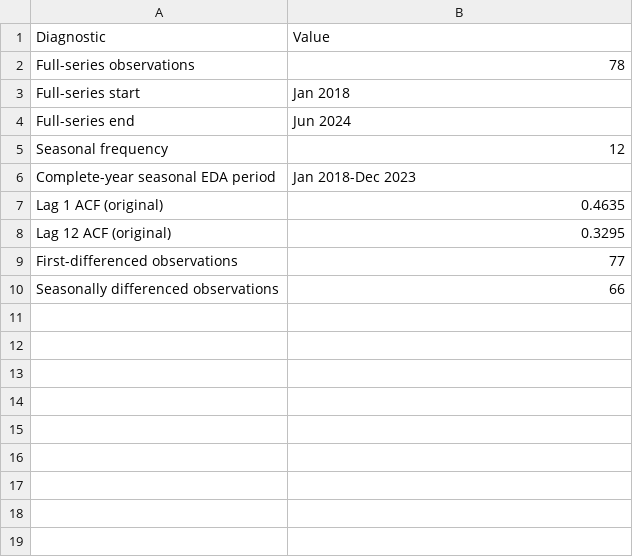
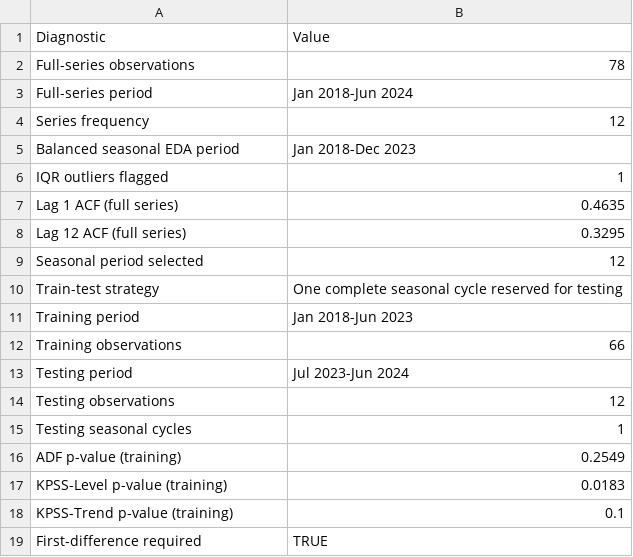
Before and after one commit to Mugi331/SDG7-Malaysia-Electricity-Forecasting, a CSV file: outputs/tables/time_series_eda_summary.csv, drawn as a sheet.

```diff
--- a/outputs/tables/time_series_eda_summary.csv
+++ b/outputs/tables/time_series_eda_summary.csv
@@ -2,9 +2,18 @@
 "Full-series observations","78"
-"Full-series start","Jan 2018"
-"Full-series end","Jun 2024"
-"Seasonal frequency","12"
-"Complete-year seasonal EDA period","Jan 2018-Dec 2023"
-"Lag 1 ACF (original)","0.4635"
-"Lag 12 ACF (original)","0.3295"
-"First-differenced observations","77"
-"Seasonally differenced observations","66"
+"Full-series period","Jan 2018-Jun 2024"
+"Series frequency","12"
+"Balanced seasonal EDA period","Jan 2018-Dec 2023"
+"IQR outliers flagged","1"
+"Lag 1 ACF (full series)","0.4635"
+"Lag 12 ACF (full series)","0.3295"
+"Seasonal period selected","12"
+"Train-test strategy","One complete seasonal cycle reserved for testing"
+"Training period","Jan 2018-Jun 2023"
+"Training observations","66"
+"Testing period","Jul 2023-Jun 2024"
+"Testing observations","12"
+"Testing seasonal cycles","1"
+"ADF p-value (training)","0.2549"
+"KPSS-Level p-value (training)","0.0183"
+"KPSS-Trend p-value (training)","0.1"
+"First-difference required","TRUE"
```
Also changed, not shown: 56 other files.
